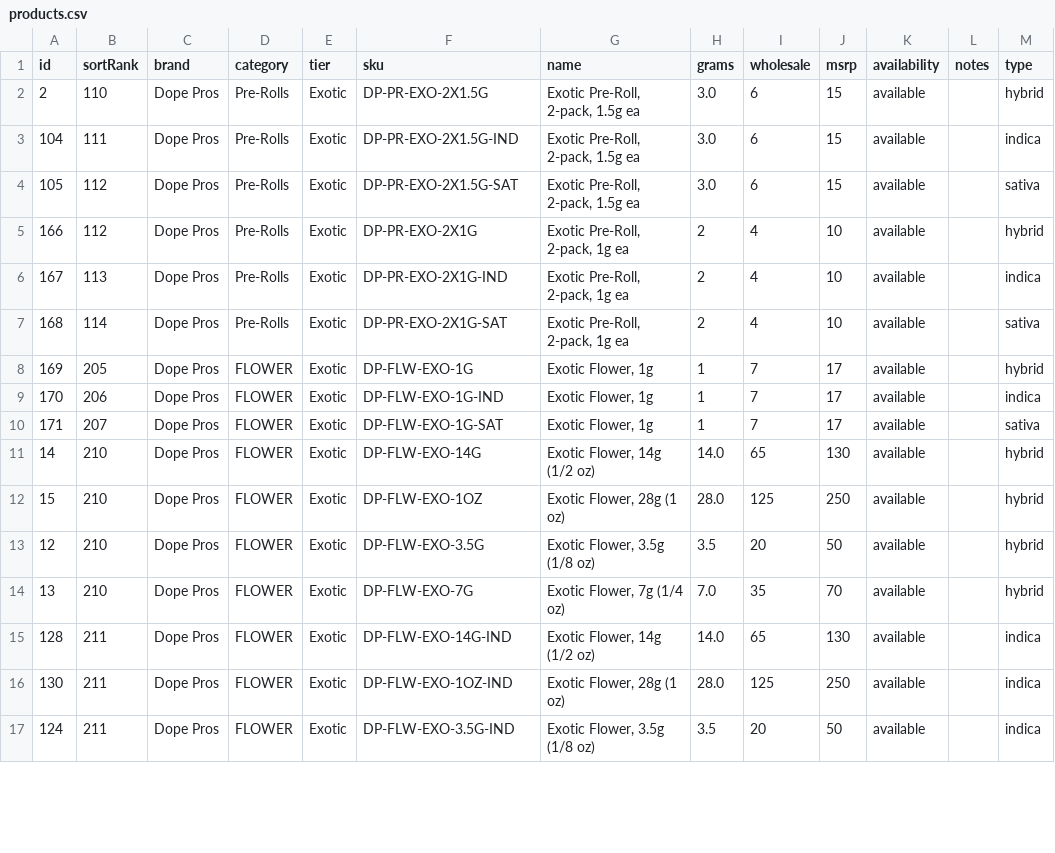
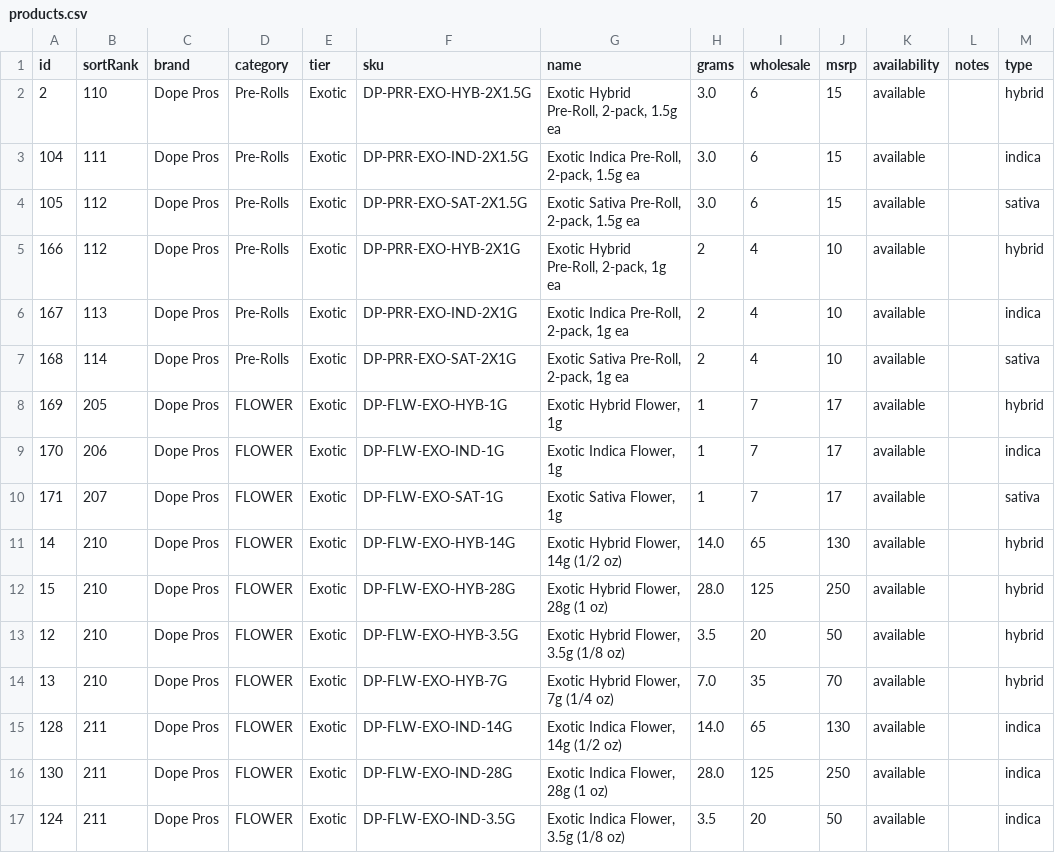
Before and after one commit to drewcleaver17/herban-bud-catalog, a CSV file: data/products.csv, drawn as a sheet; only a part is shown; the diff covers the shown part only.

Commit message:
Rewrite SKUs to BRAND-FORM-GRADE-TYPE-SIZE pattern, type-led product names

```diff
--- a/data/products.csv
+++ b/data/products.csv
@@ -1,17 +1,17 @@
 id,sortRank,brand,category,tier,sku,name,grams,wholesale,msrp,availability,notes,type
-2,110,Dope Pros,Pre-Rolls,Exotic,DP-PR-EXO-2X1.5G,"Exotic Pre-Roll, 2-pack, 1.5g ea",3.0,6,15,available,,hybrid
-104,111,Dope Pros,Pre-Rolls,Exotic,DP-PR-EXO-2X1.5G-IND,"Exotic Pre-Roll, 2-pack, 1.5g ea",3.0,6,15,available,,indica
-105,112,Dope Pros,Pre-Rolls,Exotic,DP-PR-EXO-2X1.5G-SAT,"Exotic Pre-Roll, 2-pack, 1.5g ea",3.0,6,15,available,,sativa
-166,112,Dope Pros,Pre-Rolls,Exotic,DP-PR-EXO-2X1G,"Exotic Pre-Roll, 2-pack, 1g ea",2,4,10,available,,hybrid
-167,113,Dope Pros,Pre-Rolls,Exotic,DP-PR-EXO-2X1G-IND,"Exotic Pre-Roll, 2-pack, 1g ea",2,4,10,available,,indica
-168,114,Dope Pros,Pre-Rolls,Exotic,DP-PR-EXO-2X1G-SAT,"Exotic Pre-Roll, 2-pack, 1g ea",2,4,10,available,,sativa
-169,205,Dope Pros,FLOWER,Exotic,DP-FLW-EXO-1G,"Exotic Flower, 1g",1,7,17,available,,hybrid
-170,206,Dope Pros,FLOWER,Exotic,DP-FLW-EXO-1G-IND,"Exotic Flower, 1g",1,7,17,available,,indica
-171,207,Dope Pros,FLOWER,Exotic,DP-FLW-EXO-1G-SAT,"Exotic Flower, 1g",1,7,17,available,,sativa
-14,210,Dope Pros,FLOWER,Exotic,DP-FLW-EXO-14G,"Exotic Flower, 14g (1/2 oz)",14.0,65,130,available,,hybrid
-15,210,Dope Pros,FLOWER,Exotic,DP-FLW-EXO-1OZ,"Exotic Flower, 28g (1 oz)",28.0,125,250,available,,hybrid
-12,210,Dope Pros,FLOWER,Exotic,DP-FLW-EXO-3.5G,"Exotic Flower, 3.5g (1/8 oz)",3.5,20,50,available,,hybrid
-13,210,Dope Pros,FLOWER,Exotic,DP-FLW-EXO-7G,"Exotic Flower, 7g (1/4 oz)",7.0,35,70,available,,hybrid
-128,211,Dope Pros,FLOWER,Exotic,DP-FLW-EXO-14G-IND,"Exotic Flower, 14g (1/2 oz)",14.0,65,130,available,,indica
-130,211,Dope Pros,FLOWER,Exotic,DP-FLW-EXO-1OZ-IND,"Exotic Flower, 28g (1 oz)",28.0,125,250,available,,indica
-124,211,Dope Pros,FLOWER,Exotic,DP-FLW-EXO-3.5G-IND,"Exotic Flower, 3.5g (1/8 oz)",3.5,20,50,available,,indica
+2,110,Dope Pros,Pre-Rolls,Exotic,DP-PRR-EXO-HYB-2X1.5G,"Exotic Hybrid Pre-Roll, 2-pack, 1.5g ea",3.0,6,15,available,,hybrid
+104,111,Dope Pros,Pre-Rolls,Exotic,DP-PRR-EXO-IND-2X1.5G,"Exotic Indica Pre-Roll, 2-pack, 1.5g ea",3.0,6,15,available,,indica
+105,112,Dope Pros,Pre-Rolls,Exotic,DP-PRR-EXO-SAT-2X1.5G,"Exotic Sativa Pre-Roll, 2-pack, 1.5g ea",3.0,6,15,available,,sativa
+166,112,Dope Pros,Pre-Rolls,Exotic,DP-PRR-EXO-HYB-2X1G,"Exotic Hybrid Pre-Roll, 2-pack, 1g ea",2,4,10,available,,hybrid
+167,113,Dope Pros,Pre-Rolls,Exotic,DP-PRR-EXO-IND-2X1G,"Exotic Indica Pre-Roll, 2-pack, 1g ea",2,4,10,available,,indica
+168,114,Dope Pros,Pre-Rolls,Exotic,DP-PRR-EXO-SAT-2X1G,"Exotic Sativa Pre-Roll, 2-pack, 1g ea",2,4,10,available,,sativa
+169,205,Dope Pros,FLOWER,Exotic,DP-FLW-EXO-HYB-1G,"Exotic Hybrid Flower, 1g",1,7,17,available,,hybrid
+170,206,Dope Pros,FLOWER,Exotic,DP-FLW-EXO-IND-1G,"Exotic Indica Flower, 1g",1,7,17,available,,indica
+171,207,Dope Pros,FLOWER,Exotic,DP-FLW-EXO-SAT-1G,"Exotic Sativa Flower, 1g",1,7,17,available,,sativa
+14,210,Dope Pros,FLOWER,Exotic,DP-FLW-EXO-HYB-14G,"Exotic Hybrid Flower, 14g (1/2 oz)",14.0,65,130,available,,hybrid
+15,210,Dope Pros,FLOWER,Exotic,DP-FLW-EXO-HYB-28G,"Exotic Hybrid Flower, 28g (1 oz)",28.0,125,250,available,,hybrid
+12,210,Dope Pros,FLOWER,Exotic,DP-FLW-EXO-HYB-3.5G,"Exotic Hybrid Flower, 3.5g (1/8 oz)",3.5,20,50,available,,hybrid
+13,210,Dope Pros,FLOWER,Exotic,DP-FLW-EXO-HYB-7G,"Exotic Hybrid Flower, 7g (1/4 oz)",7.0,35,70,available,,hybrid
+128,211,Dope Pros,FLOWER,Exotic,DP-FLW-EXO-IND-14G,"Exotic Indica Flower, 14g (1/2 oz)",14.0,65,130,available,,indica
+130,211,Dope Pros,FLOWER,Exotic,DP-FLW-EXO-IND-28G,"Exotic Indica Flower, 28g (1 oz)",28.0,125,250,available,,indica
+124,211,Dope Pros,FLOWER,Exotic,DP-FLW-EXO-IND-3.5G,"Exotic Indica Flower, 3.5g (1/8 oz)",3.5,20,50,available,,indica
```
Also changed, not shown: 26 edited cells elsewhere in this file, 1 other file.
